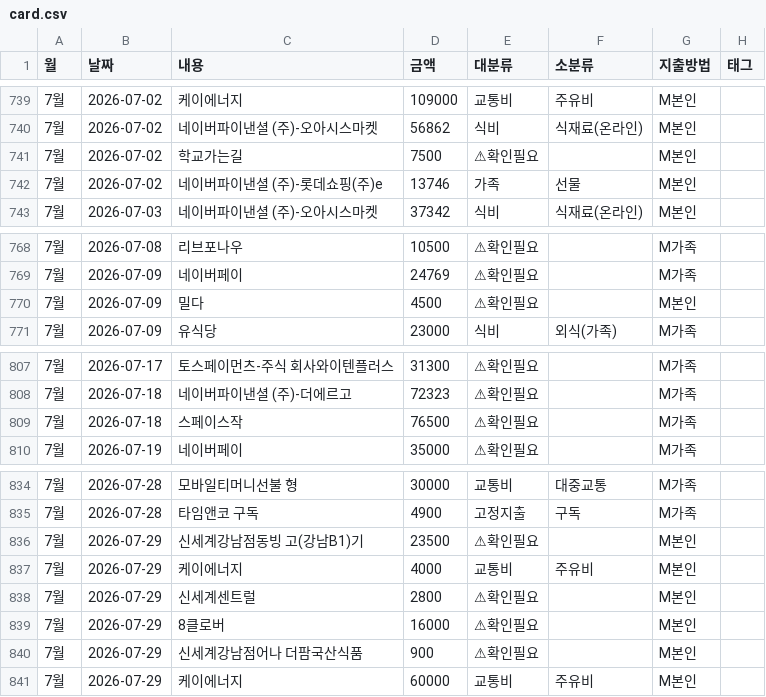
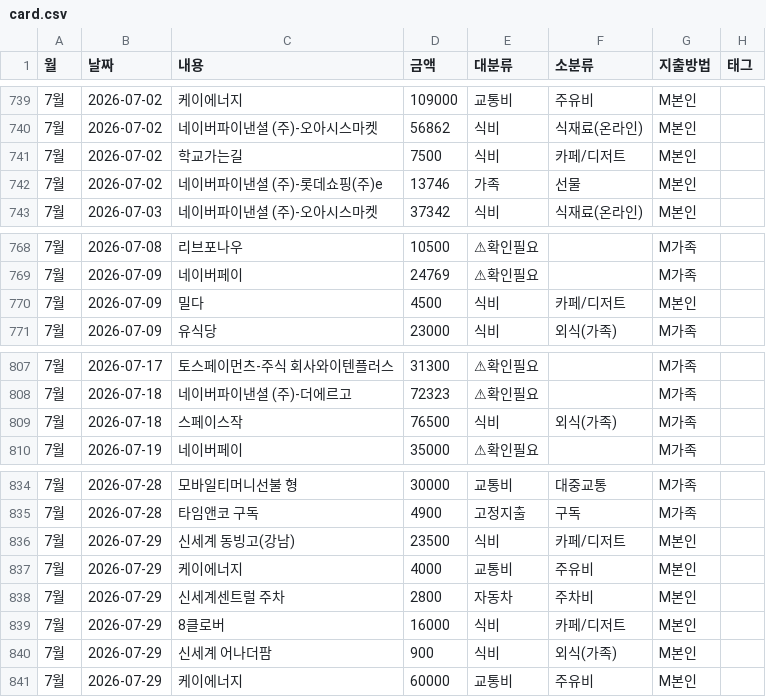
Before and after one commit to vooyard-ship/budget-dashboard, a CSV file: data/card.csv, drawn as a sheet; only a part is shown, gaps mark what is left out; the diff names each change by its address in the sheet, - before the commit and + after, or states it on an @@ line.

```diff
--- a/data/card.csv
+++ b/data/card.csv
-E741 (대분류): ⚠확인필요
+E741 (대분류): 식비
-F741 (소분류): (empty)
+F741 (소분류): 카페/디저트
-E770 (대분류): ⚠확인필요
+E770 (대분류): 식비
-F770 (소분류): (empty)
+F770 (소분류): 카페/디저트
-E809 (대분류): ⚠확인필요
+E809 (대분류): 식비
-F809 (소분류): (empty)
+F809 (소분류): 외식(가족)
-C836 (내용): 신세계강남점동빙 고(강남B1)기
+C836 (내용): 신세계 동빙고(강남)
-E836 (대분류): ⚠확인필요
+E836 (대분류): 식비
-F836 (소분류): (empty)
+F836 (소분류): 카페/디저트
-C838 (내용): 신세계센트럴
+C838 (내용): 신세계센트럴 주차
-E838 (대분류): ⚠확인필요
+E838 (대분류): 자동차
-F838 (소분류): (empty)
+F838 (소분류): 주차비
-E839:E840 (대분류): ⚠확인필요
+E839:E840 (대분류): 식비
-F839 (소분류): (empty)
+F839 (소분류): 카페/디저트
-C840 (내용): 신세계강남점어나 더팜국산식품
+C840 (내용): 신세계 어나더팜
-F840 (소분류): (empty)
+F840 (소분류): 외식(가족)
```
